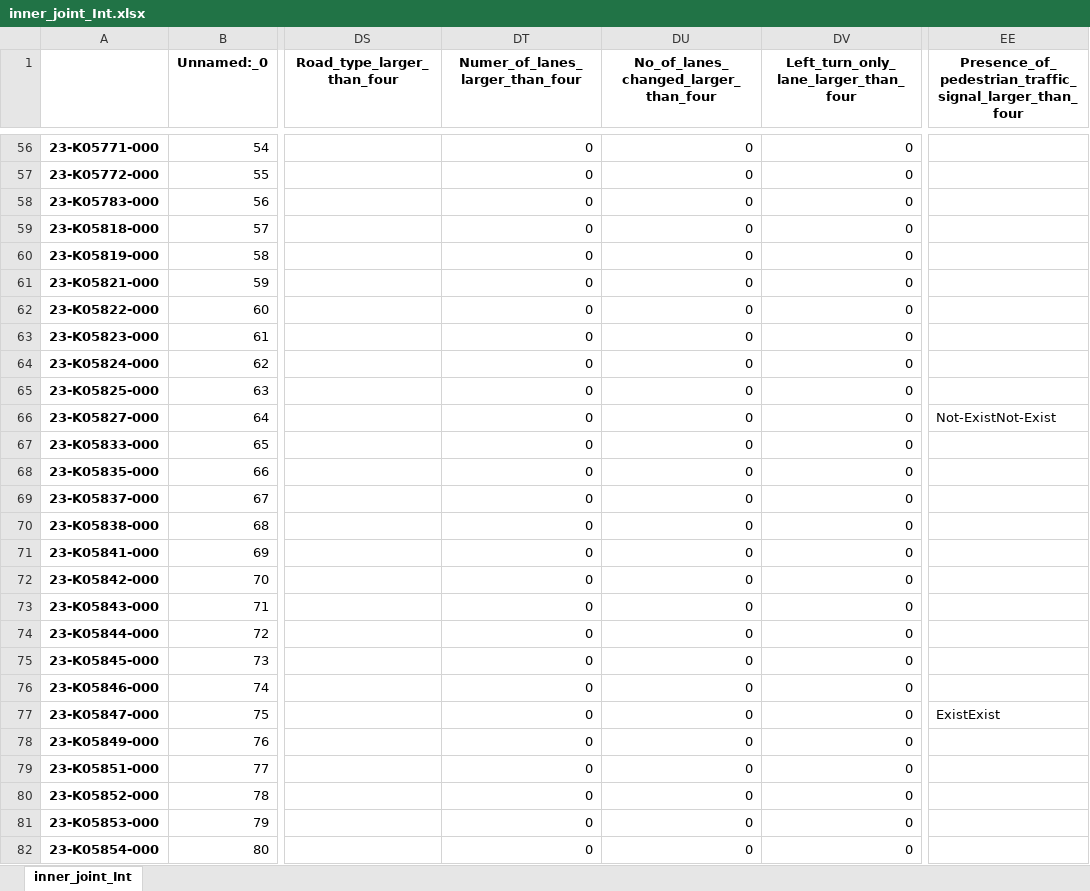
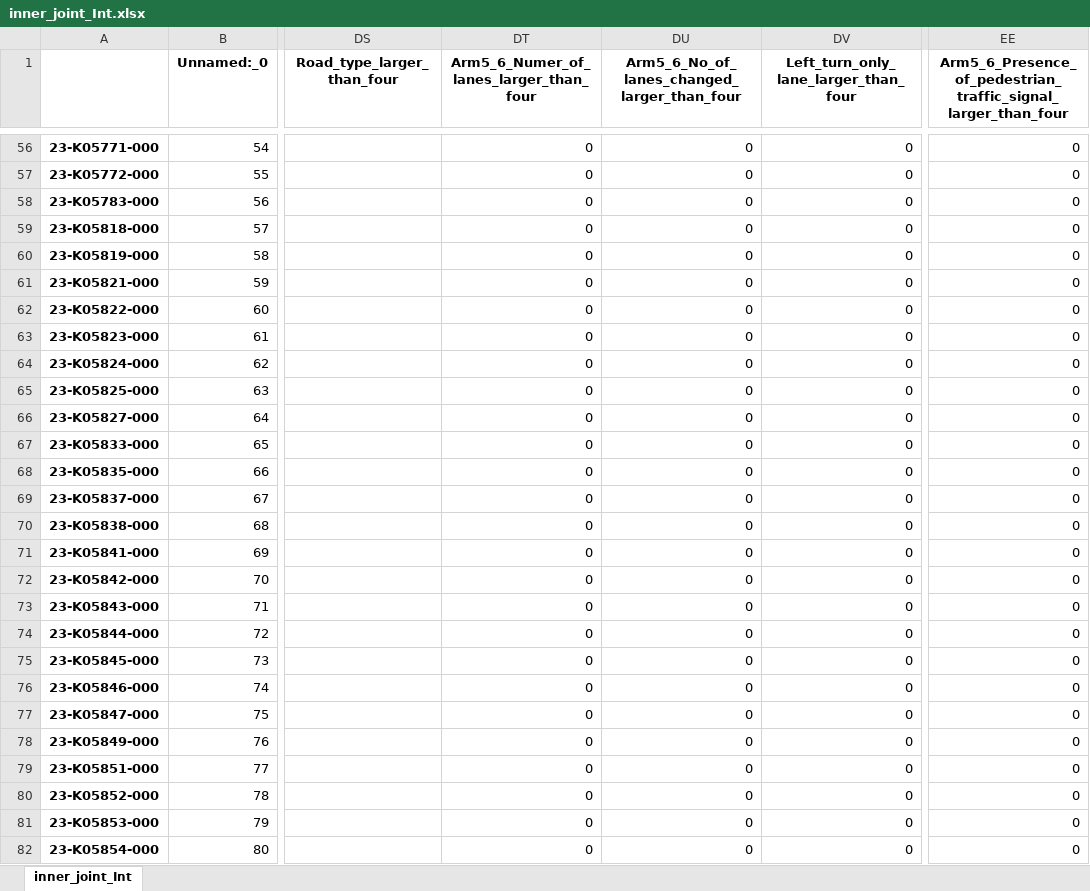
Before and after one commit to Ghasak/Toyota_project_Data_Wrangling, an Excel workbook: 2_Toyota_Survey_Cleaning/Toyota_Survey_Sheetfiles/3_Results_Creating_dummies_cont/inner_joint_Int.xlsx, sheet inner_joint_Int, drawn as a sheet; only a part is shown, gaps mark what is left out; values as stored, in another font and other column widths than the file's, no borders; the diff covers the shown part only; the diff names each change by its address in the sheet, - before the commit and + after, or states it on an @@ line.

```diff
--- a/2_Toyota_Survey_Cleaning/Toyota_Survey_Sheetfiles/3_Results_Creating_dummies_cont/inner_joint_Int.xlsx (sheet inner_joint_Int)
+++ b/2_Toyota_Survey_Cleaning/Toyota_Survey_Sheetfiles/3_Results_Creating_dummies_cont/inner_joint_Int.xlsx (sheet inner_joint_Int)
-DT1: Numer_of_lanes_larger_than_four
+DT1: Arm5_6_Numer_of_lanes_larger_than_four
-DU1: No_of_lanes_changed_larger_than_four
+DU1: Arm5_6_No_of_lanes_changed_larger_than_four
-EE1: Presence_of_pedestrian_traffic_signal_larger_than_four
+EE1: Arm5_6_Presence_of_pedestrian_traffic_signal_larger_than_four
-EE56:EE65: (empty)
+EE56:EE65: 0
-EE66: Not-ExistNot-Exist
+EE66: 0
-EE67:EE76: (empty)
+EE67:EE76: 0
-EE77: ExistExist
+EE77: 0
-EE78:EE82: (empty)
+EE78:EE82: 0
```
Also changed, not shown: 411 edited cells elsewhere in this sheet, 2_Toyota_Survey_Cleaning/Toyota_Survey_Sheetfiles/3_Results_Creating_dummies_cont/Final_DataSet.xlsx, 3 other files.
